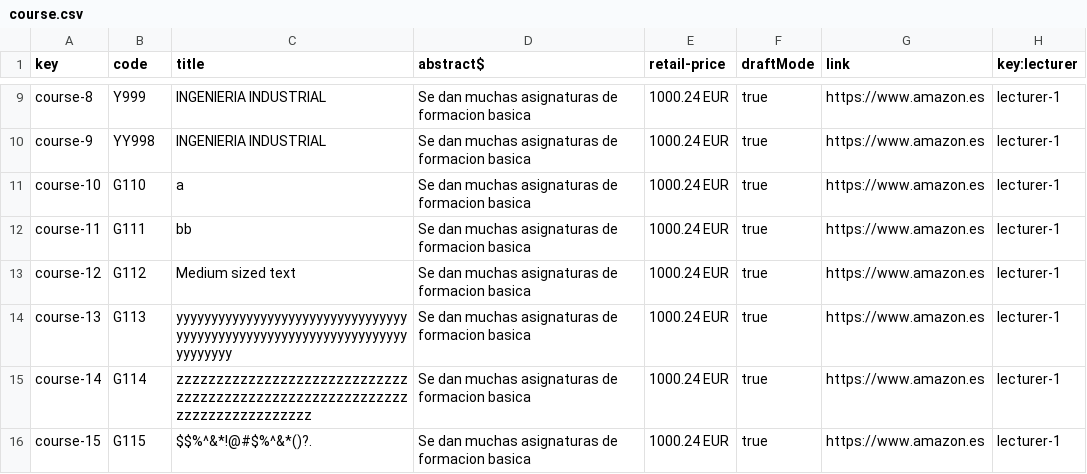
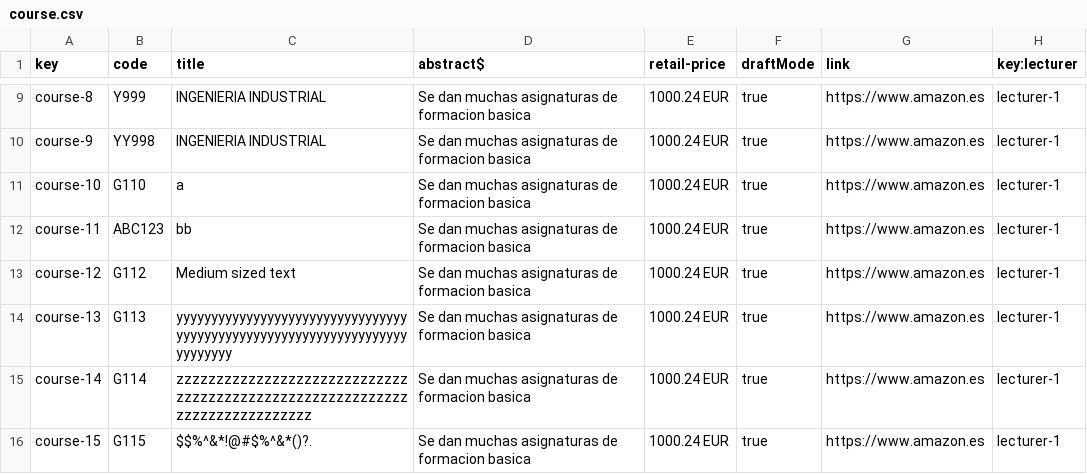
Before and after one commit to Miguel-Angel-Roldan-Garcia/Acme-L3, a CSV file: src/main/webapp/WEB-INF/resources/sample-data/course.csv, drawn as a sheet; only a part is shown, gaps mark what is left out.

```diff
--- a/src/main/webapp/WEB-INF/resources/sample-data/course.csv
+++ b/src/main/webapp/WEB-INF/resources/sample-data/course.csv
@@ -11,3 +11,3 @@ course-9,YY998,INGENIERIA INDUSTRIAL,Se dan muchas asignaturas de formacion basi
 course-10,G110,a,Se dan muchas asignaturas de formacion basica,1000.24 EUR,true,https://www.amazon.es,lecturer-1
-course-11,G111,bb,Se dan muchas asignaturas de formacion basica,1000.24 EUR,true,https://www.amazon.es,lecturer-1
+course-11,ABC123,bb,Se dan muchas asignaturas de formacion basica,1000.24 EUR,true,https://www.amazon.es,lecturer-1
 course-12,G112,Medium sized text,Se dan muchas asignaturas de formacion basica,1000.24 EUR,true,https://www.amazon.es,lecturer-1
```
Also changed, not shown: src/main/webapp/WEB-INF/resources/sample-data/audit.csv, src/main/webapp/WEB-INF/resources/sample-data/enrolment.csv, 15 other files.
